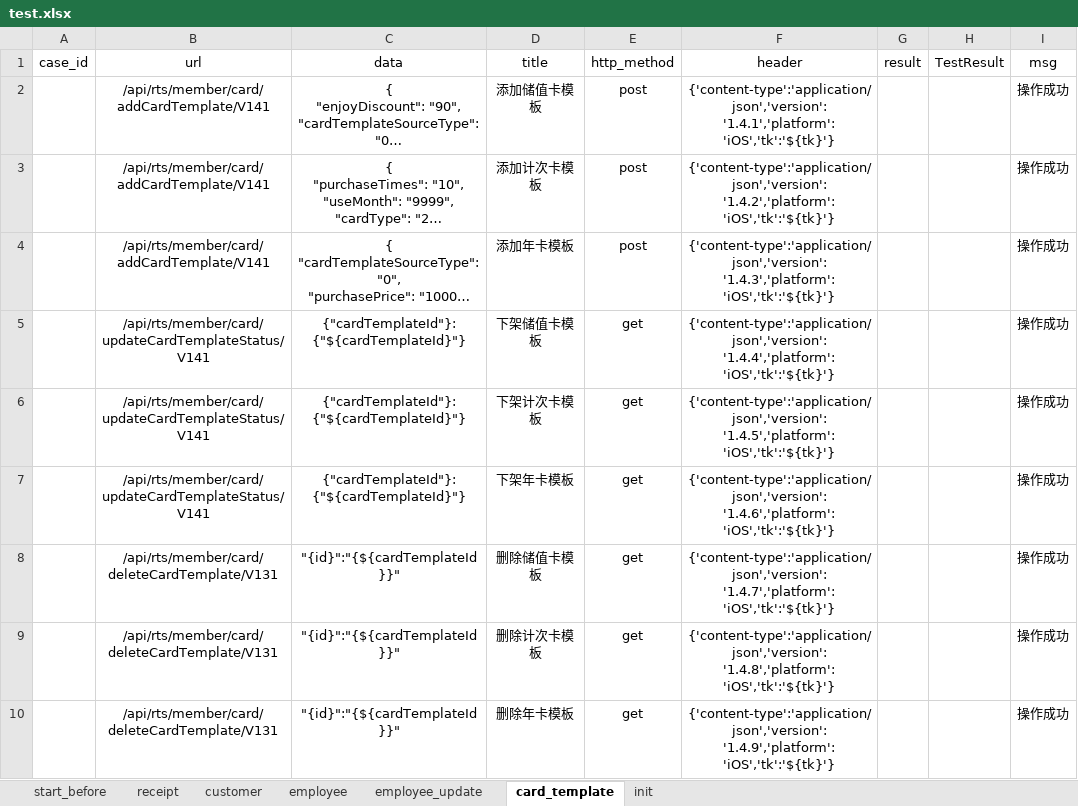
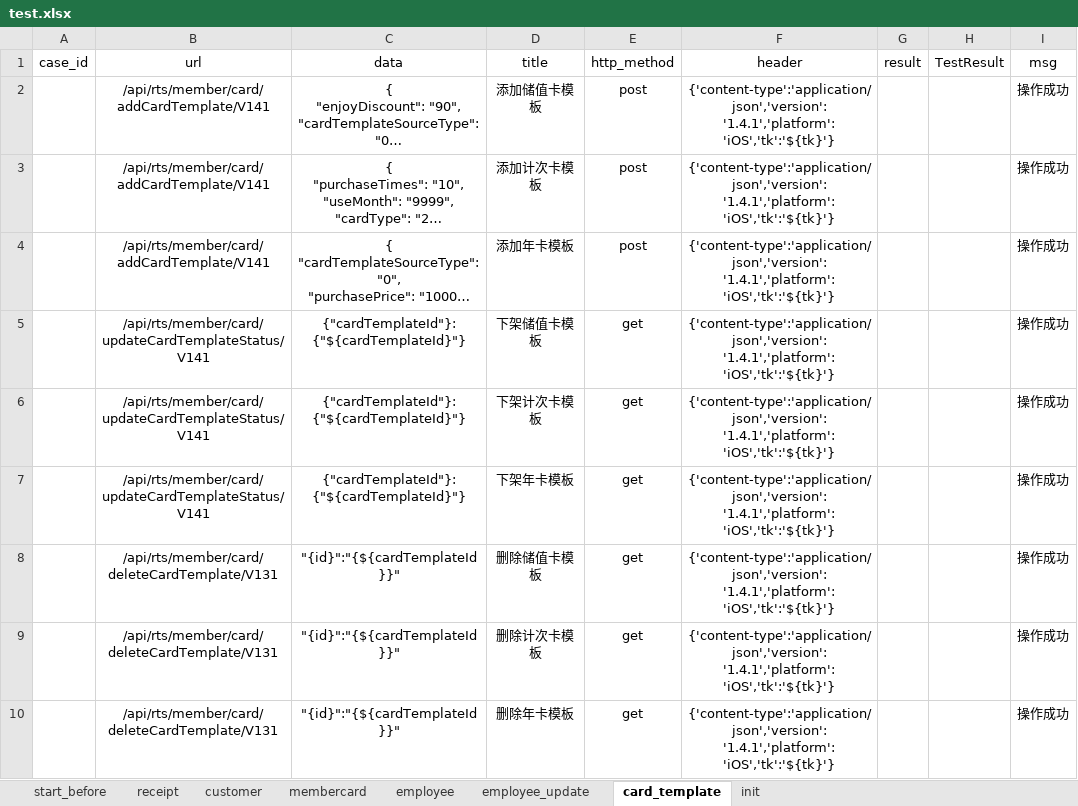
Before and after one commit to windy0122/APP_Auto, an Excel workbook: test_data/test.xlsx, sheet card_template, drawn as a sheet; only a part is shown; long unchanged cells end in …; values as stored, in another font and other column widths than the file's, no borders; the diff covers the shown part only; the diff names each change by its address in the sheet, - before the commit and + after, or states it on an @@ line.

```diff
--- a/test_data/test.xlsx (sheet card_template)
+++ b/test_data/test.xlsx (sheet card_template)
@@ sheet tab unhidden: membercard @@
-F3 (header): {'content-type':'application/json','version': '1.4.2','platform': 'iOS','tk':'${tk}'}
+F3 (header): {'content-type':'application/json','version': '1.4.1','platform': 'iOS','tk':'${tk}'}
-F4 (header): {'content-type':'application/json','version': '1.4.3','platform': 'iOS','tk':'${tk}'}
+F4 (header): {'content-type':'application/json','version': '1.4.1','platform': 'iOS','tk':'${tk}'}
-F5 (header): {'content-type':'application/json','version': '1.4.4','platform': 'iOS','tk':'${tk}'}
+F5 (header): {'content-type':'application/json','version': '1.4.1','platform': 'iOS','tk':'${tk}'}
-F6 (header): {'content-type':'application/json','version': '1.4.5','platform': 'iOS','tk':'${tk}'}
+F6 (header): {'content-type':'application/json','version': '1.4.1','platform': 'iOS','tk':'${tk}'}
-F7 (header): {'content-type':'application/json','version': '1.4.6','platform': 'iOS','tk':'${tk}'}
+F7 (header): {'content-type':'application/json','version': '1.4.1','platform': 'iOS','tk':'${tk}'}
-F8 (header): {'content-type':'application/json','version': '1.4.7','platform': 'iOS','tk':'${tk}'}
+F8 (header): {'content-type':'application/json','version': '1.4.1','platform': 'iOS','tk':'${tk}'}
-F9 (header): {'content-type':'application/json','version': '1.4.8','platform': 'iOS','tk':'${tk}'}
+F9 (header): {'content-type':'application/json','version': '1.4.1','platform': 'iOS','tk':'${tk}'}
-F10 (header): {'content-type':'application/json','version': '1.4.9','platform': 'iOS','tk':'${tk}'}
+F10 (header): {'content-type':'application/json','version': '1.4.1','platform': 'iOS','tk':'${tk}'}
```
Also changed, not shown: 8 removed rows elsewhere in this sheet, sheet customer, sheet receipt, sheet init, sheet employee, sheet employee_update, 11 other files.
